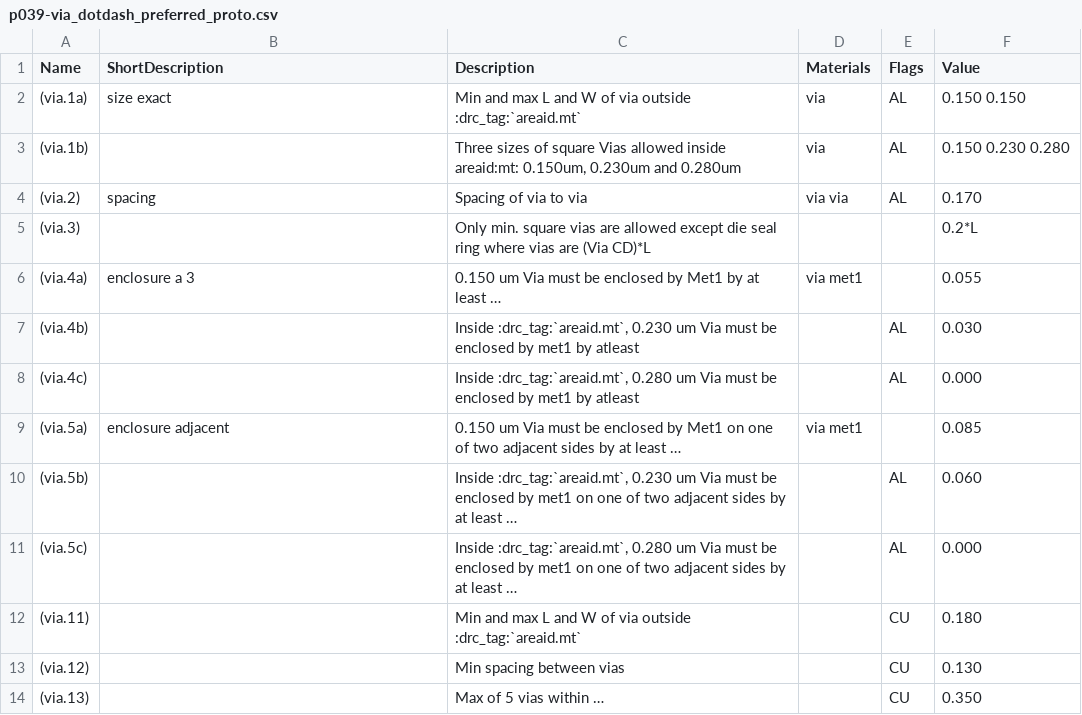
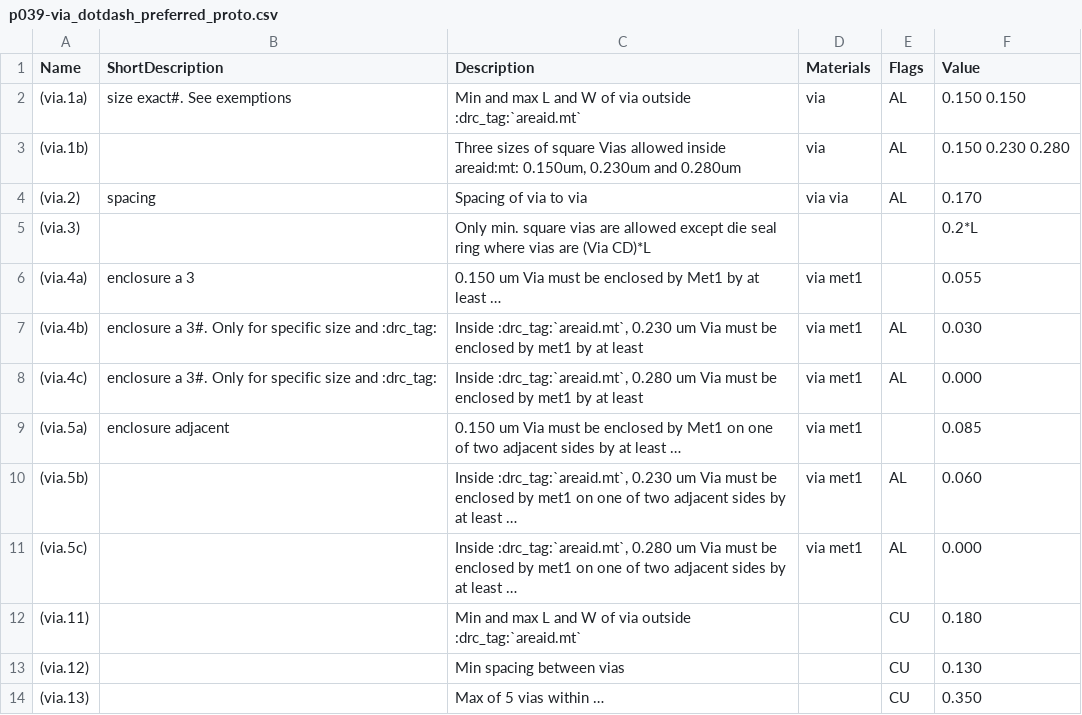
Before and after one commit to dentistformyeye/rule-diagrams, a CSV file: p039-via_dotdash_preferred_proto.csv, drawn as a sheet; only a part is shown.

Commit message:
Split each simple rule into its own methods
Basic # comments for rules and materials implemented. Warning: text may get cropped by the viewBox if component size is small.
Enclosure rule and enclosure adjacent rule fixed for minimum values of 0 microns. (Used to draw zero-area rectangles.)
Overlap rule improved.

Under consideration: spacing rule measuring from the center of one component to the edge or center of another.

```diff
--- a/p039-via_dotdash_preferred_proto.csv
+++ b/p039-via_dotdash_preferred_proto.csv
@@ -1,3 +1,3 @@
 Name,ShortDescription,Description,Materials,Flags,Value
-(via.1a),size exact,Min and max L and W of via outside :drc_tag:`areaid.mt`,via,AL,0.150 0.150
+(via.1a),size exact#. See exemptions,Min and max L and W of via outside :drc_tag:`areaid.mt`,via,AL,0.150 0.150
 (via.1b),,"Three sizes of square Vias allowed inside areaid:mt: 0.150um, 0.230um and 0.280um",via,AL,0.150 0.230 0.280
@@ -6,7 +6,7 @@ Name,ShortDescription,Description,Materials,Flags,Value
 (via.4a),enclosure a 3,0.150 um Via must be enclosed by Met1 by at least …,via met1,,0.055
-(via.4b),,"Inside :drc_tag:`areaid.mt`, 0.230 um Via must be enclosed by met1 by atleast",,AL,0.030
-(via.4c),,"Inside :drc_tag:`areaid.mt`, 0.280 um Via must be enclosed by met1 by atleast",,AL,0.000
+(via.4b),enclosure a 3#. Only for specific size and :drc_tag:,"Inside :drc_tag:`areaid.mt`, 0.230 um Via must be enclosed by met1 by at least",via met1,AL,0.030
+(via.4c),enclosure a 3#. Only for specific size and :drc_tag:,"Inside :drc_tag:`areaid.mt`, 0.280 um Via must be enclosed by met1 by at least",via met1,AL,0.000
 (via.5a),enclosure adjacent,0.150 um Via must be enclosed by Met1 on one of two adjacent sides by at least …,via met1,,0.085
-(via.5b),,"Inside :drc_tag:`areaid.mt`, 0.230 um Via must be enclosed by met1 on one of two adjacent sides by at least …",,AL,0.060
-(via.5c),,"Inside :drc_tag:`areaid.mt`, 0.280 um Via must be enclosed by met1 on one of two adjacent sides by at least …",,AL,0.000
+(via.5b),,"Inside :drc_tag:`areaid.mt`, 0.230 um Via must be enclosed by met1 on one of two adjacent sides by at least …",via met1,AL,0.060
+(via.5c),,"Inside :drc_tag:`areaid.mt`, 0.280 um Via must be enclosed by met1 on one of two adjacent sides by at least …",via met1,AL,0.000
 (via.11),,Min and max L and W of via outside :drc_tag:`areaid.mt`,,CU,0.180
```
Also changed, not shown: p028-poly_dotdash_preferred_proto.csv, p038-m1_dotdash_preferred_proto.csv, 25 other files.
